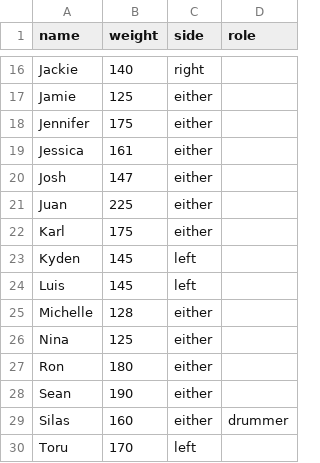
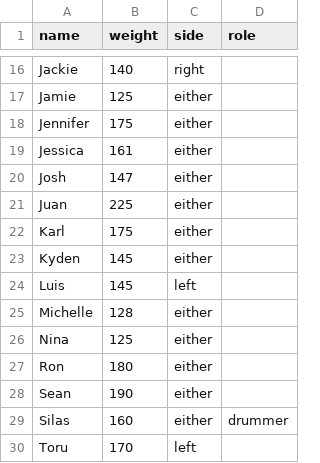
Before and after one commit to varoper/dragonboat-seating, a CSV file: public/paddlers.csv, drawn as a sheet; only a part is shown, gaps mark what is left out.

```diff
--- a/public/paddlers.csv
+++ b/public/paddlers.csv
@@ -22,3 +22,3 @@ Juan,225,either,
 Karl,175,either,
-Kyden,145,left,
+Kyden,145,either,
 Luis,145,left,
```
Also changed, not shown: 14 other files.
